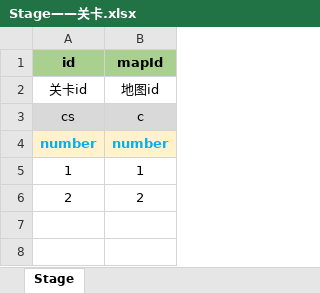
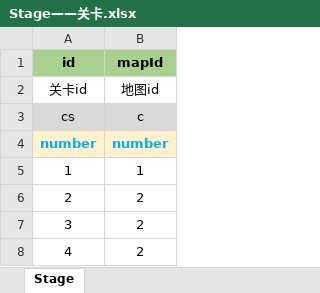
Before and after one commit to threstone/SporeWar, an Excel workbook: resource/excel/Stage——关卡.xlsx, sheet Stage, drawn as a sheet; values as stored, in another font and other column widths than the file's, no borders; conditional formats not drawn; the diff names each change by its address in the sheet, - before the commit and + after, or states it on an @@ line.

```diff
--- a/resource/excel/Stage——关卡.xlsx (sheet Stage)
+++ b/resource/excel/Stage——关卡.xlsx (sheet Stage)
+row 7: 3 | 2
+row 8: 4 | 2
```
Also changed, not shown: resource/excel/DropPool——掉落库.xlsx, resource/excel/Items——道具.xlsx, 52 other files.
